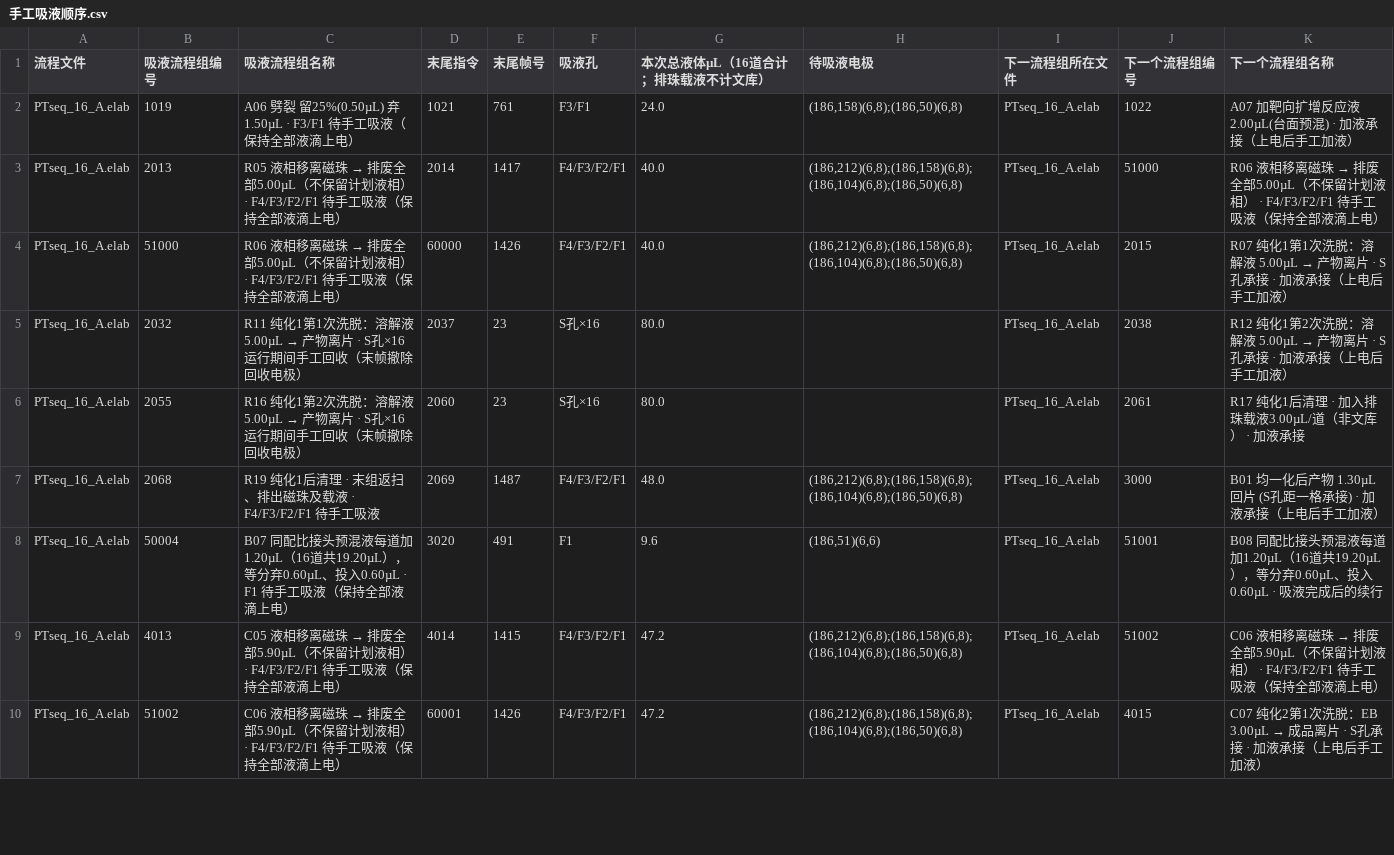
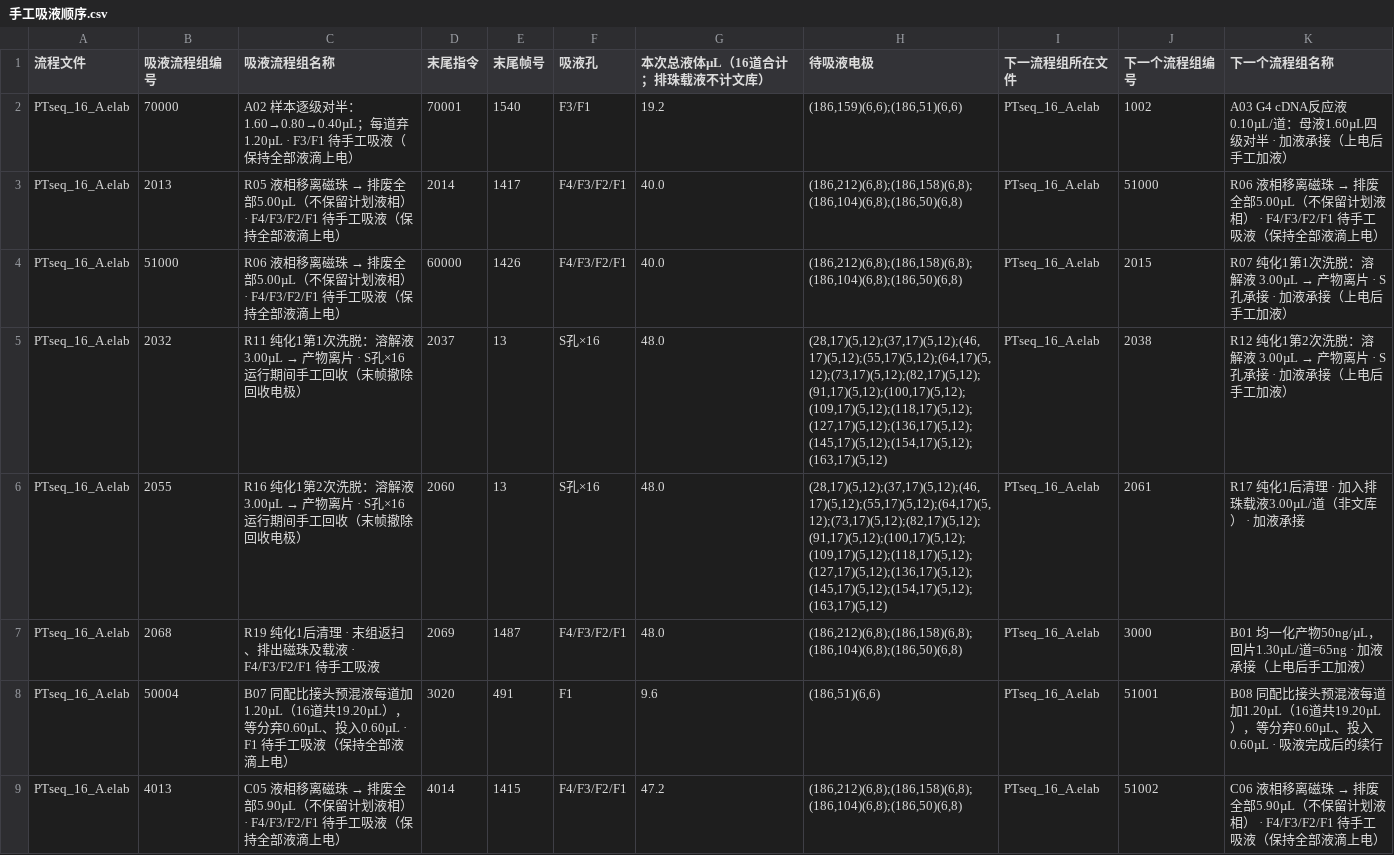
Before and after one commit to yoshnii/TFT_scripts, a CSV file: projects/PTseq_SIRO16_A_10x/手工吸液顺序.csv, drawn as a sheet; only a part is shown; the shorter side is filled out with more unchanged rows.

Commit message:
Align cDNA aliquots and purification elution with revised volume table

```diff
--- a/projects/PTseq_SIRO16_A_10x/手工吸液顺序.csv
+++ b/projects/PTseq_SIRO16_A_10x/手工吸液顺序.csv
@@ -1,8 +1,8 @@
 流程文件,吸液流程组编号,吸液流程组名称,末尾指令,末尾帧号,吸液孔,本次总液体µL（16道合计；排珠载液不计文库）,待吸液电极,下一流程组所在文件,下一个流程组编号,下一个流程组名称
-PTseq_16_A.elab,1019,A06 劈裂 留25%(0.50µL) 弃1.50µL · F3/F1 待手工吸液（保持全部液滴上电）,1021,761,F3/F1,24.0,"(186,158)(6,8);(186,50)(6,8)",PTseq_16_A.elab,1022,A07 加靶向扩增反应液 2.00µL(台面预混) · 加液承接（上电后手工加液）
+PTseq_16_A.elab,70000,A02 样本逐级对半：1.60→0.80→0.40µL；每道弃1.20µL · F3/F1 待手工吸液（保持全部液滴上电）,70001,1540,F3/F1,19.2,"(186,159)(6,6);(186,51)(6,6)",PTseq_16_A.elab,1002,A03 G4 cDNA反应液0.10µL/道：母液1.60µL四级对半 · 加液承接（上电后手工加液）
 PTseq_16_A.elab,2013,R05 液相移离磁珠 → 排废全部5.00µL（不保留计划液相） · F4/F3/F2/F1 待手工吸液（保持全部液滴上电）,2014,1417,F4/F3/F2/F1,40.0,"(186,212)(6,8);(186,158)(6,8);(186,104)(6,8);(186,50)(6,8)",PTseq_16_A.elab,51000,R06 液相移离磁珠 → 排废全部5.00µL（不保留计划液相） · F4/F3/F2/F1 待手工吸液（保持全部液滴上电）
-PTseq_16_A.elab,51000,R06 液相移离磁珠 → 排废全部5.00µL（不保留计划液相） · F4/F3/F2/F1 待手工吸液（保持全部液滴上电）,60000,1426,F4/F3/F2/F1,40.0,"(186,212)(6,8);(186,158)(6,8);(186,104)(6,8);(186,50)(6,8)",PTseq_16_A.elab,2015,R07 纯化1第1次洗脱：溶解液 5.00µL → 产物离片 · S孔承接 · 加液承接（上电后手工加液）
-PTseq_16_A.elab,2032,R11 纯化1第1次洗脱：溶解液 5.00µL → 产物离片 · S孔×16 运行期间手工回收（末帧撤除回收电极）,2037,23,S孔×16,80.0,,PTseq_16_A.elab,2038,R12 纯化1第2次洗脱：溶解液 5.00µL → 产物离片 · S孔承接 · 加液承接（上电后手工加液）
-PTseq_16_A.elab,2055,R16 纯化1第2次洗脱：溶解液 5.00µL → 产物离片 · S孔×16 运行期间手工回收（末帧撤除回收电极）,2060,23,S孔×16,80.0,,PTseq_16_A.elab,2061,R17 纯化1后清理 · 加入排珠载液3.00µL/道（非文库） · 加液承接
-PTseq_16_A.elab,2068,R19 纯化1后清理 · 末组返扫、排出磁珠及载液 · F4/F3/F2/F1 待手工吸液,2069,1487,F4/F3/F2/F1,48.0,"(186,212)(6,8);(186,158)(6,8);(186,104)(6,8);(186,50)(6,8)",PTseq_16_A.elab,3000,B01 均一化后产物 1.30µL 回片 (S孔距一格承接) · 加液承接（上电后手工加液）
+PTseq_16_A.elab,51000,R06 液相移离磁珠 → 排废全部5.00µL（不保留计划液相） · F4/F3/F2/F1 待手工吸液（保持全部液滴上电）,60000,1426,F4/F3/F2/F1,40.0,"(186,212)(6,8);(186,158)(6,8);(186,104)(6,8);(186,50)(6,8)",PTseq_16_A.elab,2015,R07 纯化1第1次洗脱：溶解液 3.00µL → 产物离片 · S孔承接 · 加液承接（上电后手工加液）
+PTseq_16_A.elab,2032,R11 纯化1第1次洗脱：溶解液 3.00µL → 产物离片 · S孔×16 运行期间手工回收（末帧撤除回收电极）,2037,13,S孔×16,48.0,"(28,17)(5,12);(37,17)(5,12);(46,17)(5,12);(55,17)(5,12);(64,17)(5,12);(73,17)(5,12);(82,17)(5,12);(91,17)(5,12);(100,17)(5,12);(109,17)(5,12);(118,17)(5,12);(127,17)(5,12);(136,17)(5,12);(145,17)(5,12);(154,17)(5,12);(163,17)(5,12)",PTseq_16_A.elab,2038,R12 纯化1第2次洗脱：溶解液 3.00µL → 产物离片 · S孔承接 · 加液承接（上电后手工加液）
+PTseq_16_A.elab,2055,R16 纯化1第2次洗脱：溶解液 3.00µL → 产物离片 · S孔×16 运行期间手工回收（末帧撤除回收电极）,2060,13,S孔×16,48.0,"(28,17)(5,12);(37,17)(5,12);(46,17)(5,12);(55,17)(5,12);(64,17)(5,12);(73,17)(5,12);(82,17)(5,12);(91,17)(5,12);(100,17)(5,12);(109,17)(5,12);(118,17)(5,12);(127,17)(5,12);(136,17)(5,12);(145,17)(5,12);(154,17)(5,12);(163,17)(5,12)",PTseq_16_A.elab,2061,R17 纯化1后清理 · 加入排珠载液3.00µL/道（非文库） · 加液承接
+PTseq_16_A.elab,2068,R19 纯化1后清理 · 末组返扫、排出磁珠及载液 · F4/F3/F2/F1 待手工吸液,2069,1487,F4/F3/F2/F1,48.0,"(186,212)(6,8);(186,158)(6,8);(186,104)(6,8);(186,50)(6,8)",PTseq_16_A.elab,3000,B01 均一化产物50ng/µL，回片1.30µL/道=65ng · 加液承接（上电后手工加液）
 PTseq_16_A.elab,50004,B07 同配比接头预混液每道加1.20µL（16道共19.20µL），等分弃0.60µL、投入0.60µL · F1 待手工吸液（保持全部液滴上电）,3020,491,F1,9.6,"(186,51)(6,6)",PTseq_16_A.elab,51001,B08 同配比接头预混液每道加1.20µL（16道共19.20µL），等分弃0.60µL、投入0.60µL · 吸液完成后的续行
```
Also changed, not shown: projects/PTseq_SIRO16_A_10x/手工加液顺序.csv, 10 other files.
